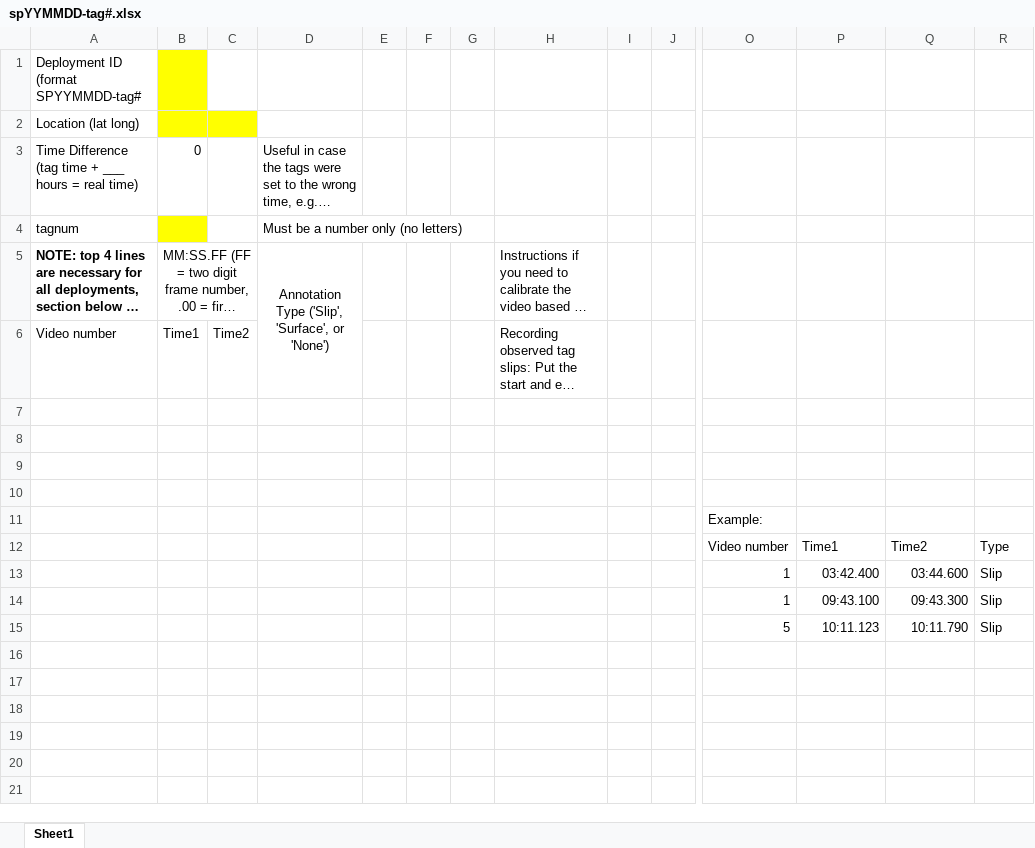
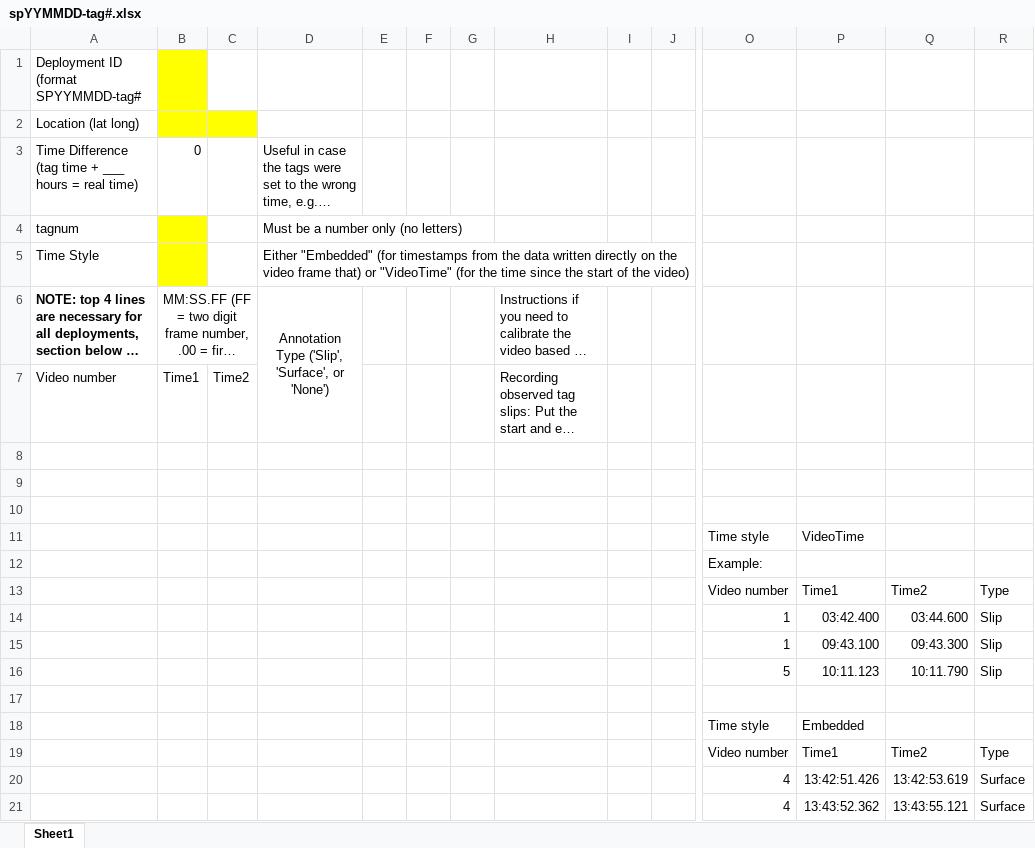
Before and after one commit to cadede/CATS-Methods-Materials, an Excel workbook: CATSMatlabTools/templates/spYYMMDD-tag#.xlsx, sheet Sheet1, drawn as a sheet; only a part is shown, gaps mark what is left out; long unchanged cells end in …; values as stored, in another font and other column widths than the file's, no borders; conditional formats not drawn; addresses are those after the commit; rows hold the shown columns only; the diff names each change by its address in the sheet, - before the commit and + after, or states it on an @@ line.

```diff
--- a/CATSMatlabTools/templates/spYYMMDD-tag#.xlsx (sheet Sheet1)
+++ b/CATSMatlabTools/templates/spYYMMDD-tag#.xlsx (sheet Sheet1)
+row 5: Time Style |  |  | Either "Embedded" (for timestamps from the data written directly on the video frame that) or "VideoTime" (for the time since the start of the video)
-row 11: (empty)
+row 11:  |  |  |  |  |  |  |  |  |  | Time style | VideoTime
+row 17: (empty)
+row 18:  |  |  |  |  |  |  |  |  |  | Time style | Embedded
+row 19:  |  |  |  |  |  |  |  |  |  | Video number | Time1 | Time2 | Type
+row 20:  |  |  |  |  |  |  |  |  |  | 4 | 13:42:51.426 | 13:42:53.619 | Surface
+row 21:  |  |  |  |  |  |  |  |  |  | 4 | 13:43:52.362 | 13:43:55.121 | Surface
```
Also changed, not shown: 7 other files.
